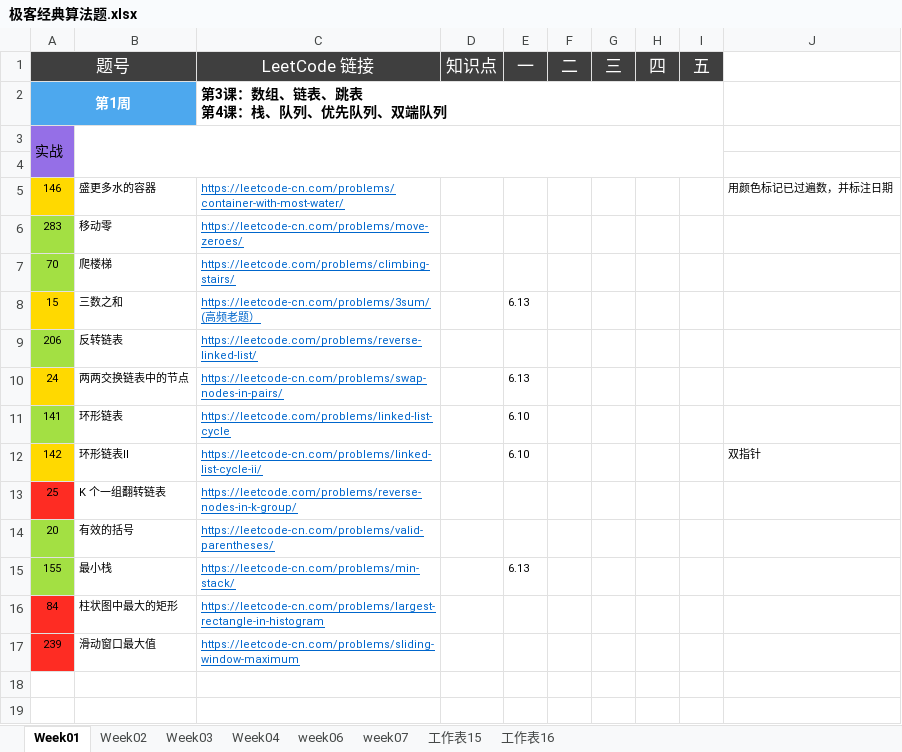
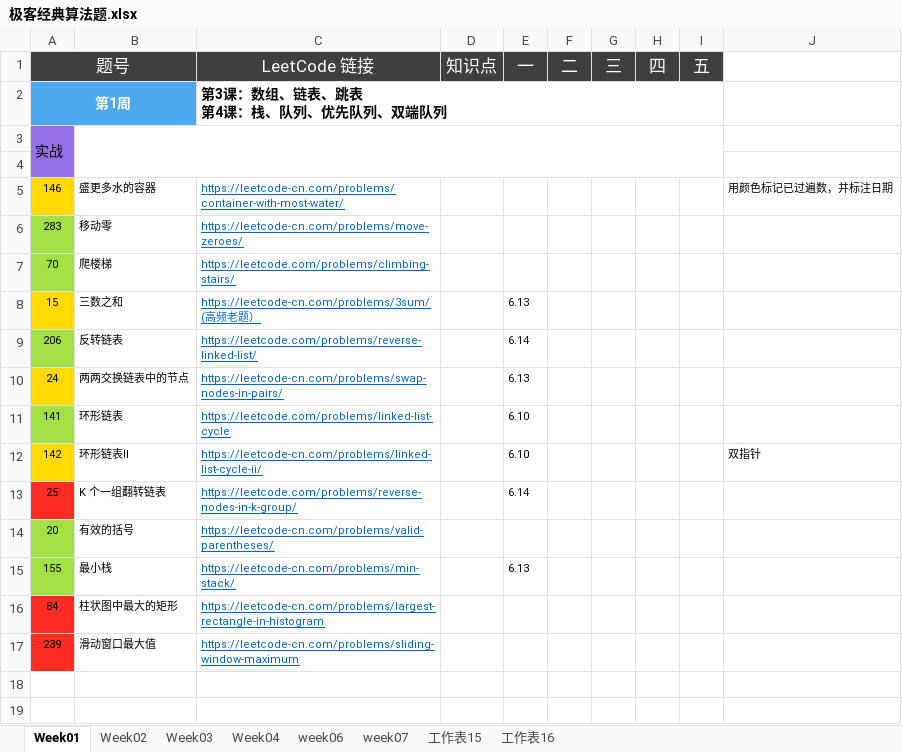
Before and after one commit to WuChunyang97/wucy-leetcode, an Excel workbook: src/leetcode/editor/cn/doc/极客经典算法题.xlsx, sheet Week01, drawn as a sheet; only a part is shown; values as stored, in another font and other column widths than the file's, no borders; conditional formats not drawn; the diff names each change by its address in the sheet, - before the commit and + after, or states it on an @@ line.

```diff
--- a/src/leetcode/editor/cn/doc/极客经典算法题.xlsx (sheet Week01)
+++ b/src/leetcode/editor/cn/doc/极客经典算法题.xlsx (sheet Week01)
-E9 (一): (empty)
+E9 (一): 6.14
-E13 (一): (empty)
+E13 (一): 6.14
```
Also changed, not shown: 2 other files.
